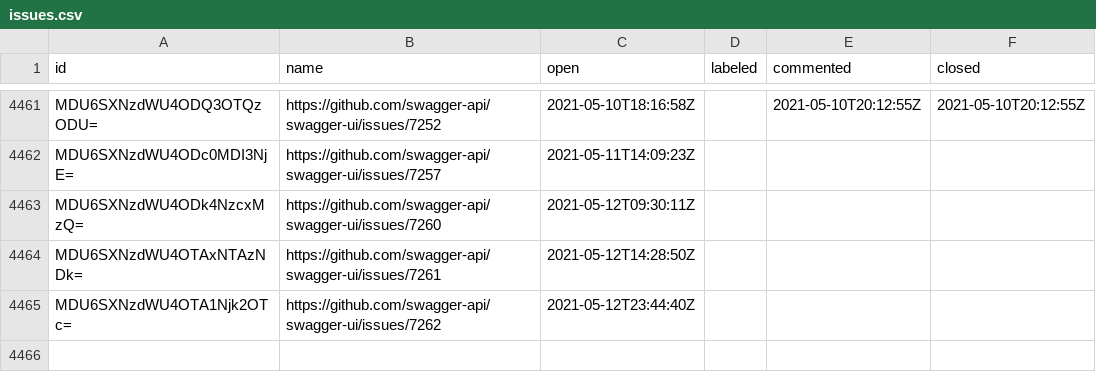
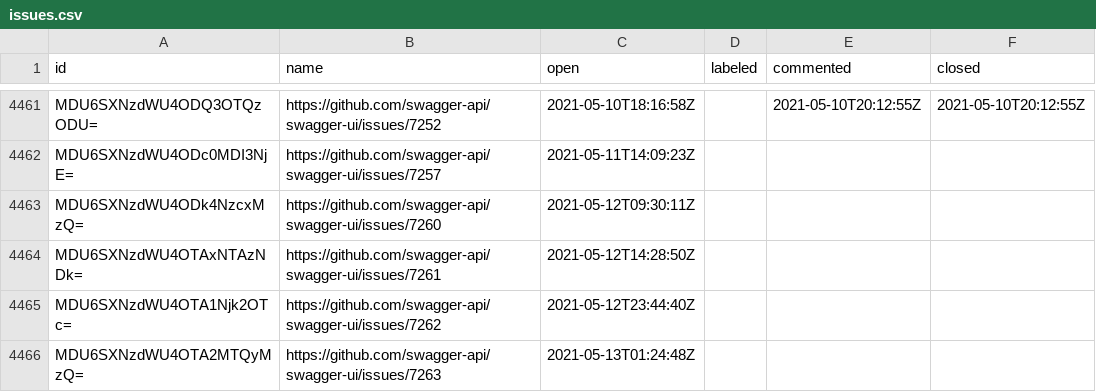
Before and after one commit to SmartBear/swagger-oselvar-metrics, a CSV file: data/swagger-api/swagger-ui/issues.csv, drawn as a sheet; only a part is shown, gaps mark what is left out.

```diff
--- a/data/swagger-api/swagger-ui/issues.csv
+++ b/data/swagger-api/swagger-ui/issues.csv
@@ -4465 +4465,2 @@ MDU6SXNzdWU4OTAxNTAzNDk=,https://github.com/swagger-api/swagger-ui/issues/7261,2
 MDU6SXNzdWU4OTA1Njk2OTc=,https://github.com/swagger-api/swagger-ui/issues/7262,2021-05-12T23:44:40Z,,,
+MDU6SXNzdWU4OTA2MTQyMzQ=,https://github.com/swagger-api/swagger-ui/issues/7263,2021-05-13T01:24:48Z,,,
```
